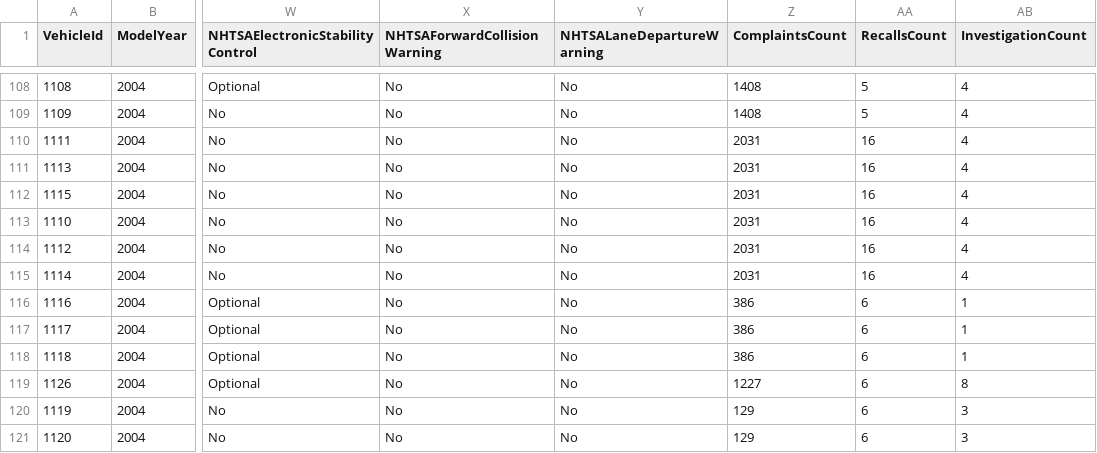
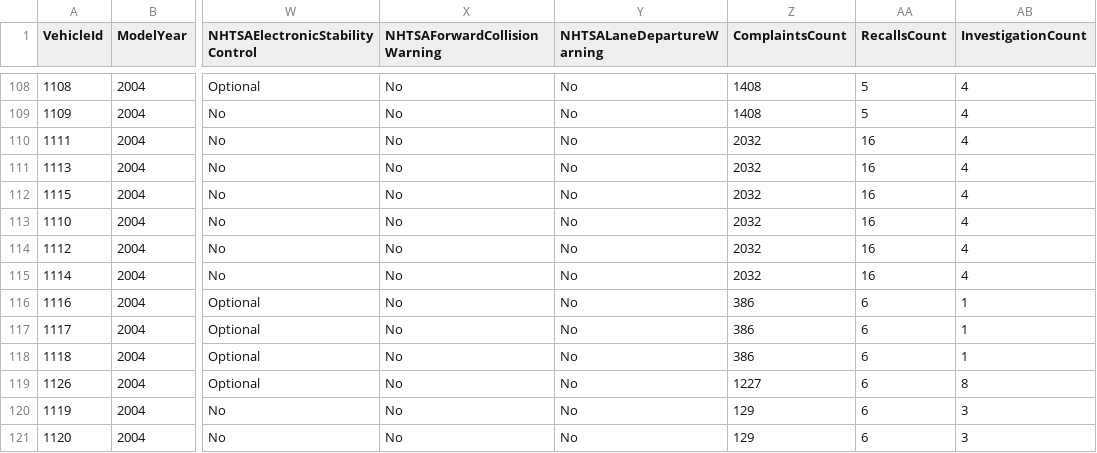
Before and after one commit to flotwig/nhtsa-data, a CSV file: vehicle_safety_ratings/vehicle_safety_ratings_2004.csv, drawn as a sheet; only a part is shown, gaps mark what is left out; the diff names each change by its address in the sheet, - before the commit and + after, or states it on an @@ line.

```diff
--- a/vehicle_safety_ratings/vehicle_safety_ratings_2004.csv
+++ b/vehicle_safety_ratings/vehicle_safety_ratings_2004.csv
-Z110:Z115 (ComplaintsCount): 2031
+Z110:Z115 (ComplaintsCount): 2032
```
Also changed, not shown: vehicle_safety_ratings/vehicle_safety_ratings_2005.csv, vehicle_safety_ratings/vehicle_safety_ratings_2007.csv, 19 other files.
